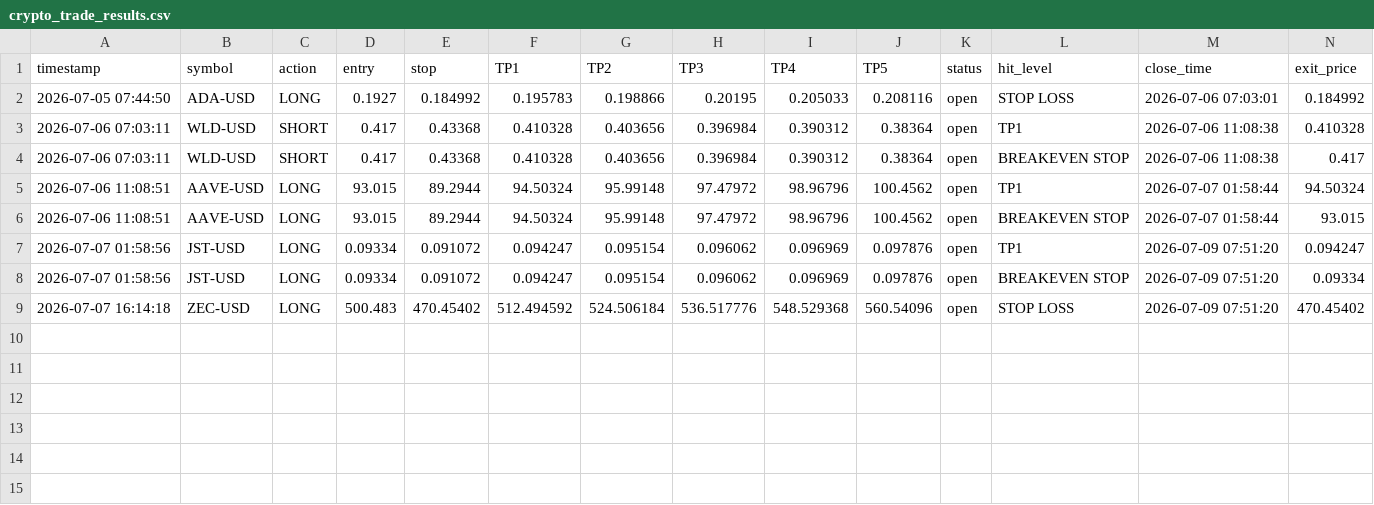
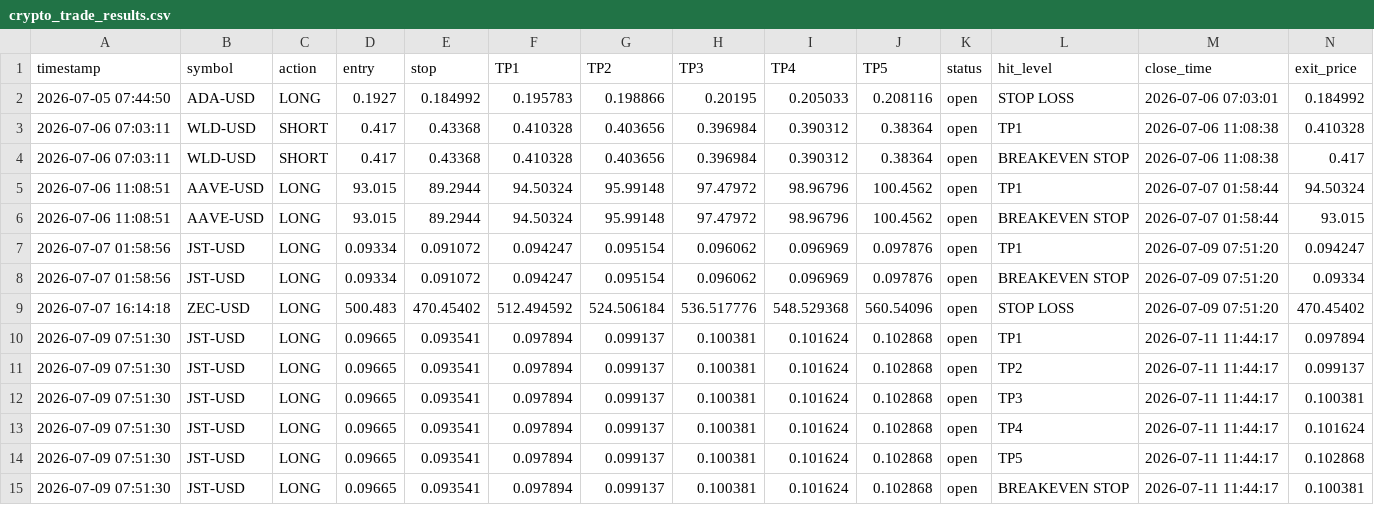
Before and after one commit to mubashirakram8175-G/Rana-Mubashir-Crypto-signal-Bot, a CSV file: crypto_trade_results.csv, drawn as a sheet; only a part is shown; rows hold the shown columns only; the diff names each change by its address in the sheet, - before the commit and + after, or states it on an @@ line.

```diff
--- a/crypto_trade_results.csv
+++ b/crypto_trade_results.csv
+row 10: 2026-07-09 07:51:30 | JST-USD | LONG | 0.09665 | 0.093541 | 0.097894 | 0.099137 | 0.100381 | 0.101624 | 0.102868 | open | TP1 | 2026-07-11 11:44:17 | 0.097894
+row 11: 2026-07-09 07:51:30 | JST-USD | LONG | 0.09665 | 0.093541 | 0.097894 | 0.099137 | 0.100381 | 0.101624 | 0.102868 | open | TP2 | 2026-07-11 11:44:17 | 0.099137
+row 12: 2026-07-09 07:51:30 | JST-USD | LONG | 0.09665 | 0.093541 | 0.097894 | 0.099137 | 0.100381 | 0.101624 | 0.102868 | open | TP3 | 2026-07-11 11:44:17 | 0.100381
+row 13: 2026-07-09 07:51:30 | JST-USD | LONG | 0.09665 | 0.093541 | 0.097894 | 0.099137 | 0.100381 | 0.101624 | 0.102868 | open | TP4 | 2026-07-11 11:44:17 | 0.101624
+row 14: 2026-07-09 07:51:30 | JST-USD | LONG | 0.09665 | 0.093541 | 0.097894 | 0.099137 | 0.100381 | 0.101624 | 0.102868 | open | TP5 | 2026-07-11 11:44:17 | 0.102868
+row 15: 2026-07-09 07:51:30 | JST-USD | LONG | 0.09665 | 0.093541 | 0.097894 | 0.099137 | 0.100381 | 0.101624 | 0.102868 | open | BREAKEVEN STOP | 2026-07-11 11:44:17 | 0.100381
```
Also changed, not shown: crypto_open_trades.csv, crypto_trade_log.csv, 1 other file.
